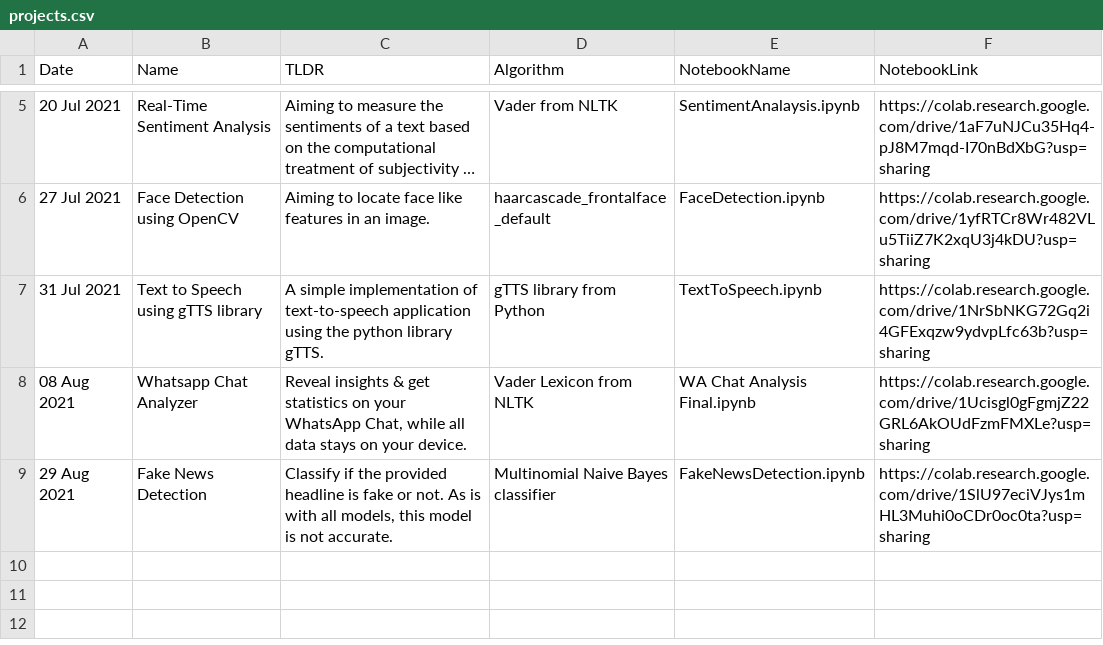
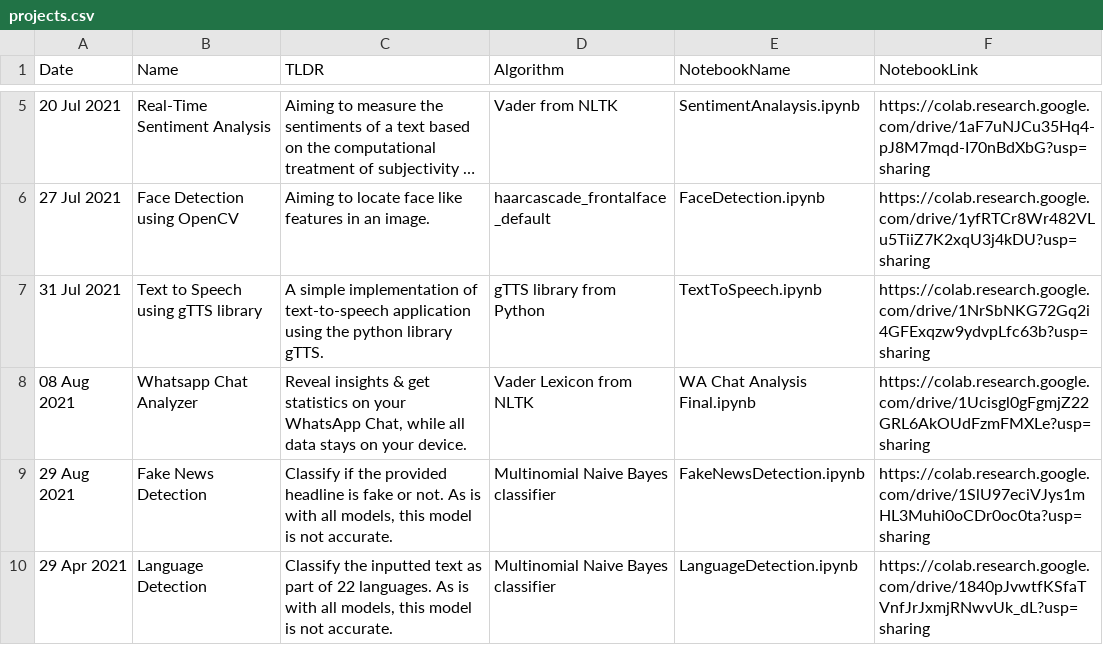
Before and after one commit to steffin-codes/The-Data-Science-Resource, a CSV file: projects.csv, drawn as a sheet; only a part is shown, gaps mark what is left out; long unchanged cells end in …; the diff names each change by its address in the sheet, - before the commit and + after, or states it on an @@ line.

Commit message:
🎉 Fake Language Detection

```diff
--- a/projects.csv
+++ b/projects.csv
+row 10: 29 Apr 2021 | Language Detection | Classify the inputted text as part of 22 languages. As is with all models, this model is not accurate. | Multinomial Naive Bayes classifier | LanguageDetection.ipynb | https://colab.research.google.com/drive/1840pJvwtfKSfaTVnfJrJxmjRNwvUk_dL?usp=sharing
```
Also changed, not shown: 3 other files.
